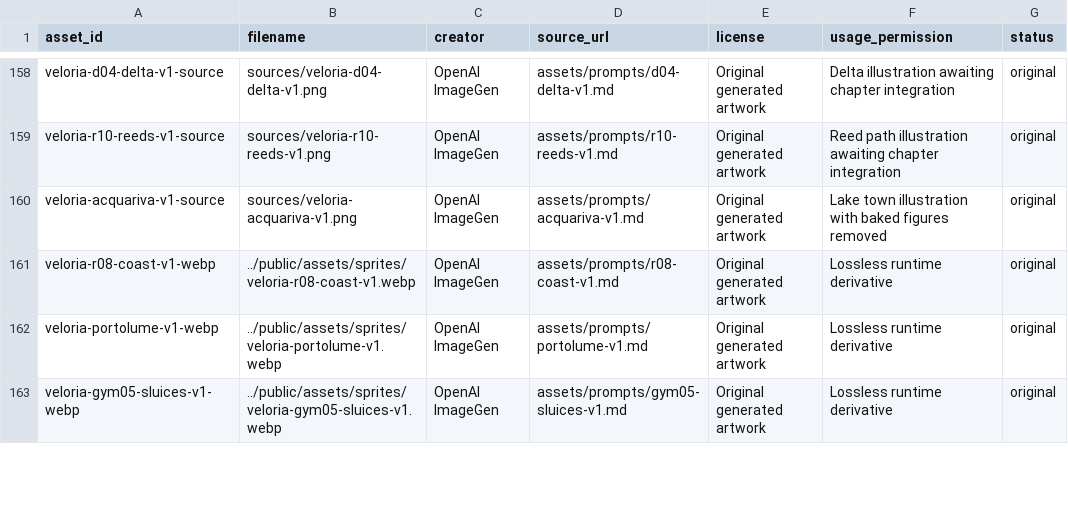
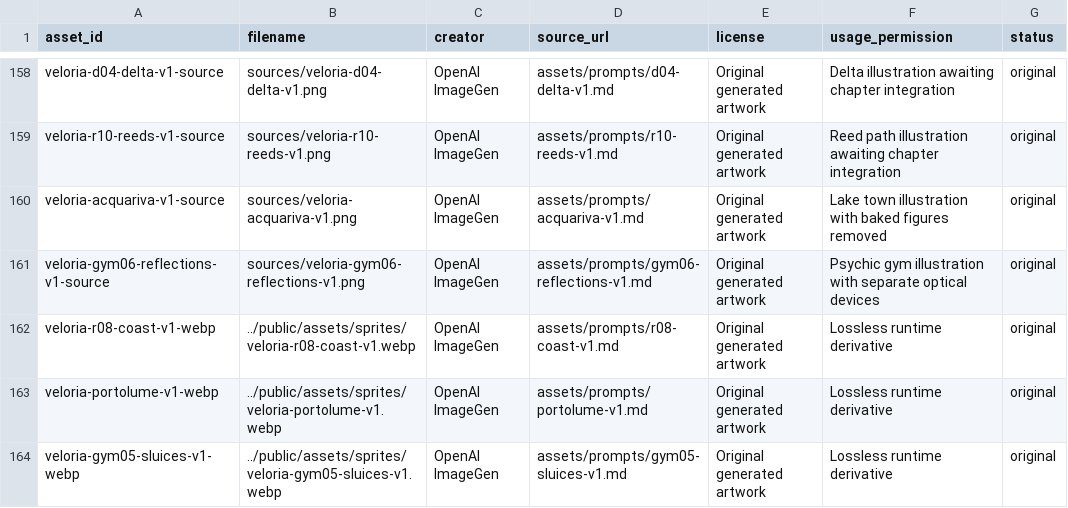
Before and after one commit to Jacoporusso/veloria, a CSV file: assets/ASSET_REGISTER.csv, drawn as a sheet; only a part is shown, gaps mark what is left out; the diff names each change by its address in the sheet, - before the commit and + after, or states it on an @@ line.

Commit message:
Prepare Selene waterglass gym with verified psychic team and medal progression

```diff
--- a/assets/ASSET_REGISTER.csv
+++ b/assets/ASSET_REGISTER.csv
+row 161: veloria-gym06-reflections-v1-source | sources/veloria-gym06-reflections-v1.png | OpenAI ImageGen | assets/prompts/gym06-reflections-v1.md | Original generated artwork | Psychic gym illustration with separate optical devices | original
```
Also changed, not shown: 20 other files.
